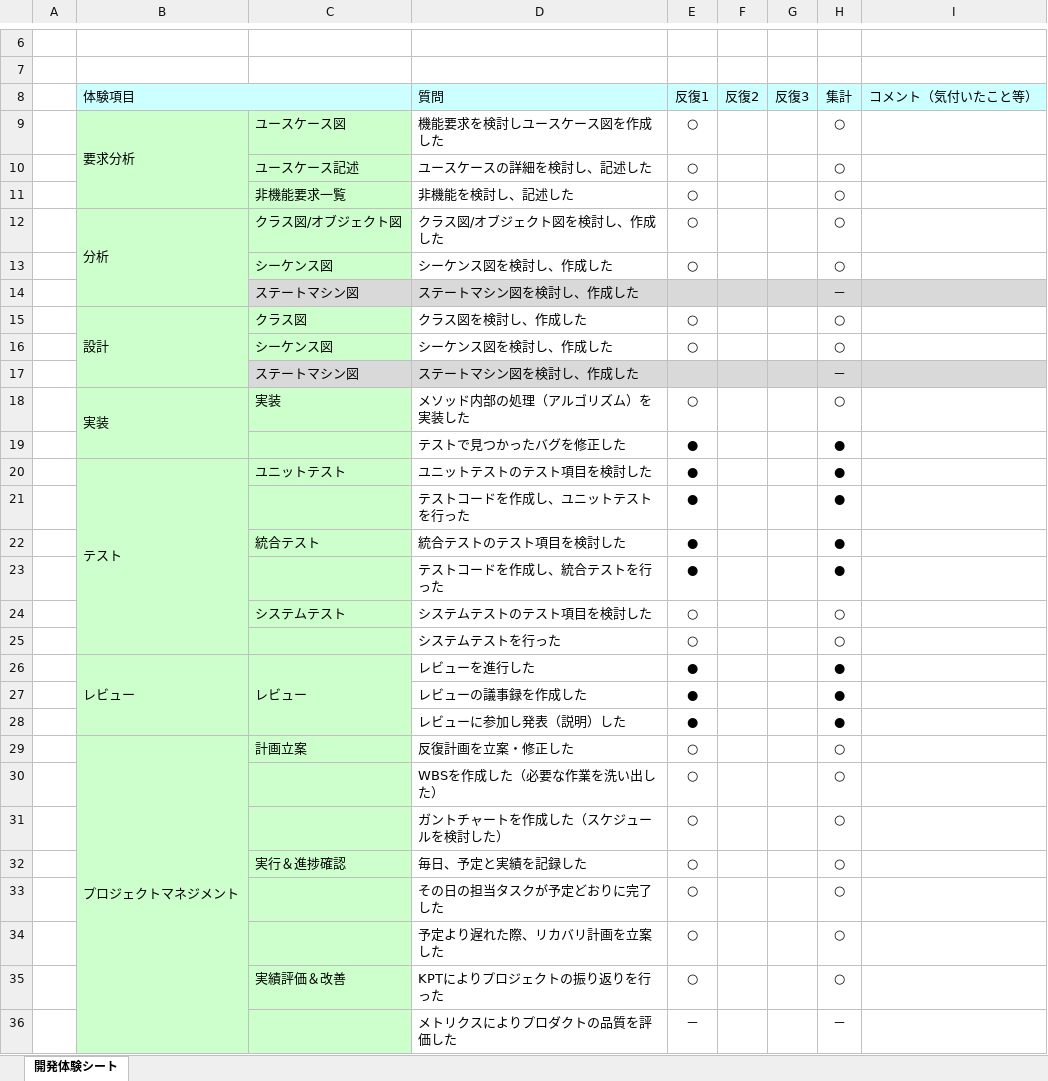
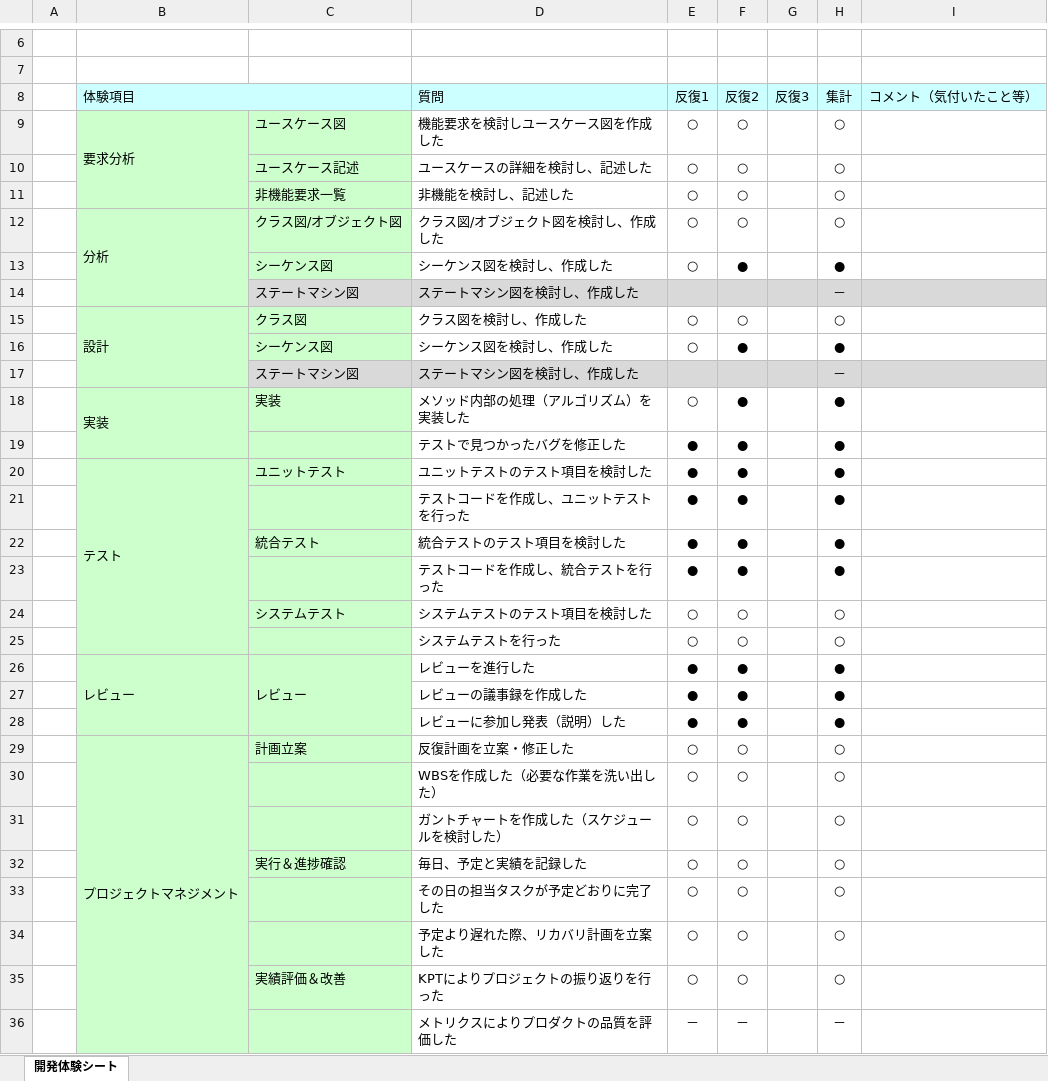
Before and after one commit to TakedaMasashi46/Team5, an Excel workbook: 06_振り返り/05_開発体験シート.xlsx, sheet 開発体験シート, drawn as a sheet; only a part is shown, gaps mark what is left out; values as stored, in another font and other column widths than the file's, no borders; charts and pictures not drawn; the diff covers the shown part only; the diff names each change by its address in the sheet, - before the commit and + after, or states it on an @@ line.

```diff
--- a/06_振り返り/05_開発体験シート.xlsx (sheet 開発体験シート)
+++ b/06_振り返り/05_開発体験シート.xlsx (sheet 開発体験シート)
-F9:F12: (empty)
+F9:F12: ○
-F13: (empty)
+F13: ●
-H13: ○
+H13: ●
-F15: (empty)
+F15: ○
-F16: (empty)
+F16: ●
-H16: ○
+H16: ●
-F18:F23: (empty)
+F18:F23: ●
-H18: ○
+H18: ●
-F24:F25: (empty)
+F24:F25: ○
-F26:F28: (empty)
+F26:F28: ●
-F29:F35: (empty)
+F29:F35: ○
-F36: (empty)
+F36: －
```
Also changed, not shown: 1 edited cell elsewhere in this sheet.
